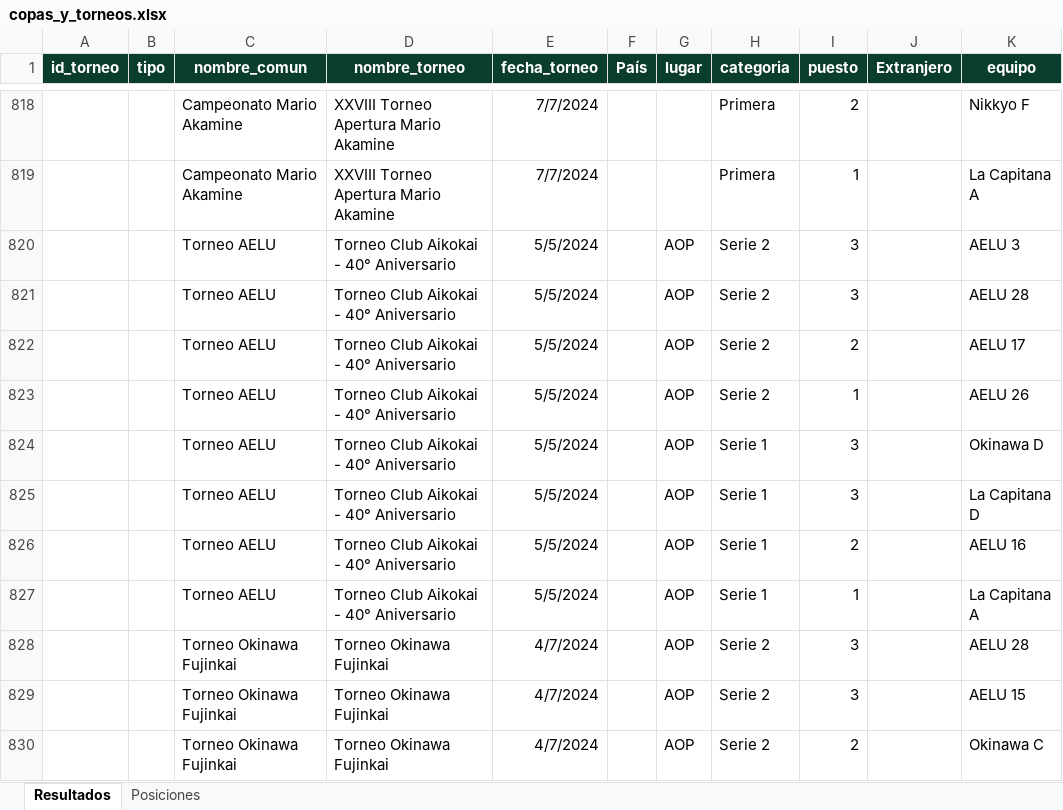
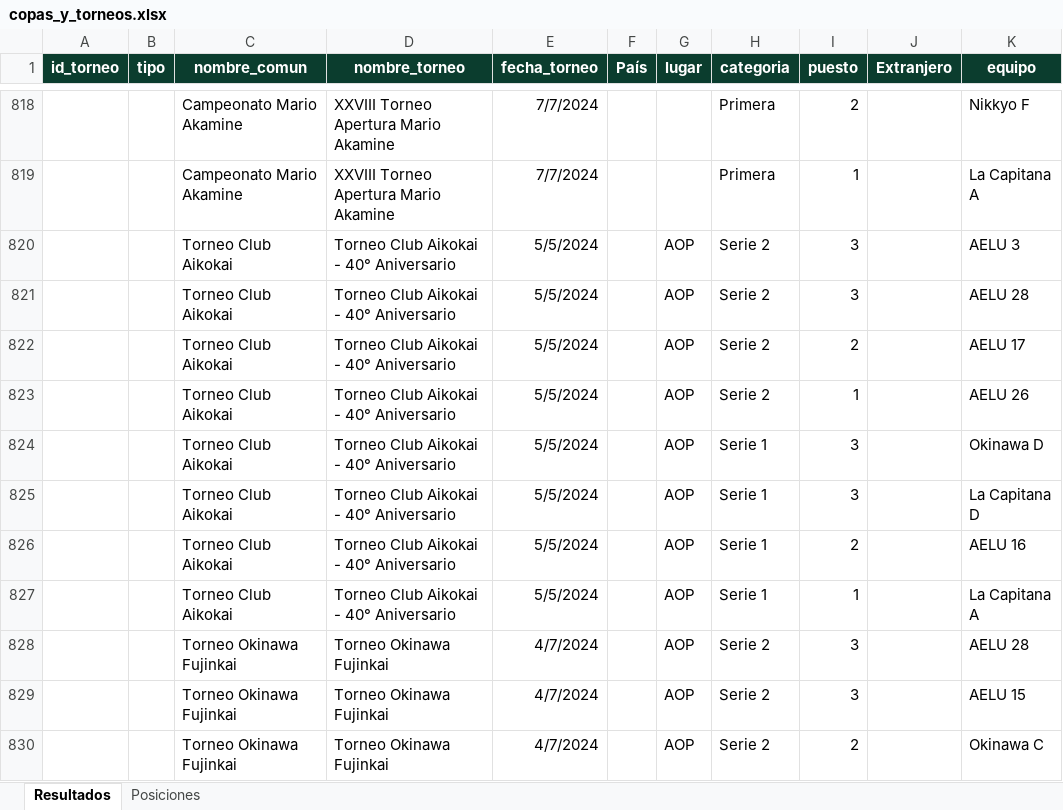
Before and after one commit to ckomiya/kantokeando-data, an Excel workbook: data/raw/copas_y_torneos.xlsx, sheet Resultados, drawn as a sheet; only a part is shown, gaps mark what is left out; values as stored, in another font and other column widths than the file's, no borders; the diff names each change by its address in the sheet, - before the commit and + after, or states it on an @@ line.

```diff
--- a/data/raw/copas_y_torneos.xlsx (sheet Resultados)
+++ b/data/raw/copas_y_torneos.xlsx (sheet Resultados)
-C820:C827 (nombre_comun): Torneo AELU
+C820:C827 (nombre_comun): Torneo Club Aikokai
```
Also changed, not shown: 7 other files.
